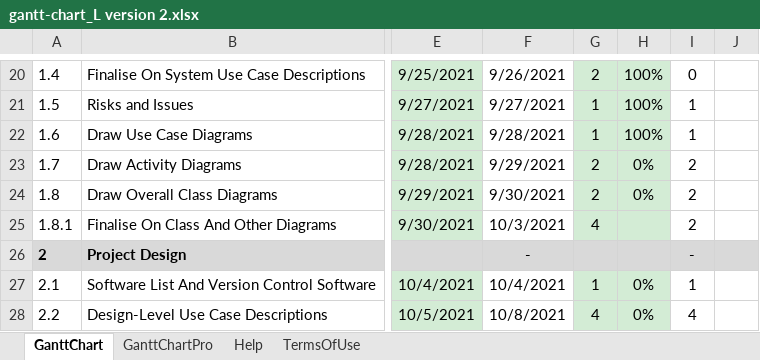
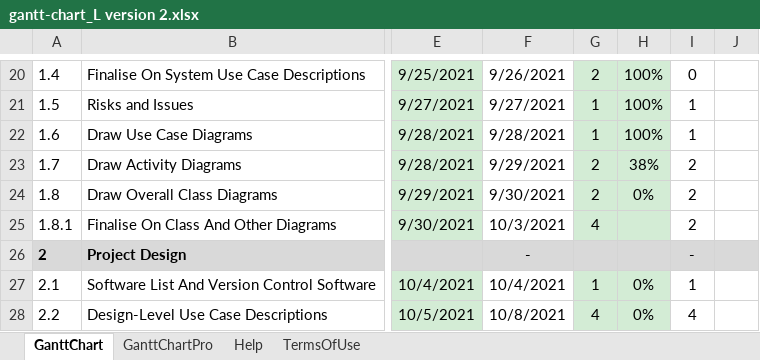
Before and after one commit to fairuz87/HTCS5607, an Excel workbook: gantt-chart_L version 2.xlsx, sheet GanttChart, drawn as a sheet; only a part is shown, gaps mark what is left out; values as stored, in another font and other column widths than the file's, no borders; charts and pictures and conditional formats not drawn; the diff names each change by its address in the sheet, - before the commit and + after, or states it on an @@ line.

Commit message:
Update gantt-chart_L version 2.xlsx

```diff
--- a/gantt-chart_L version 2.xlsx (sheet GanttChart)
+++ b/gantt-chart_L version 2.xlsx (sheet GanttChart)
-H23: 0%
+H23: 38%
```
